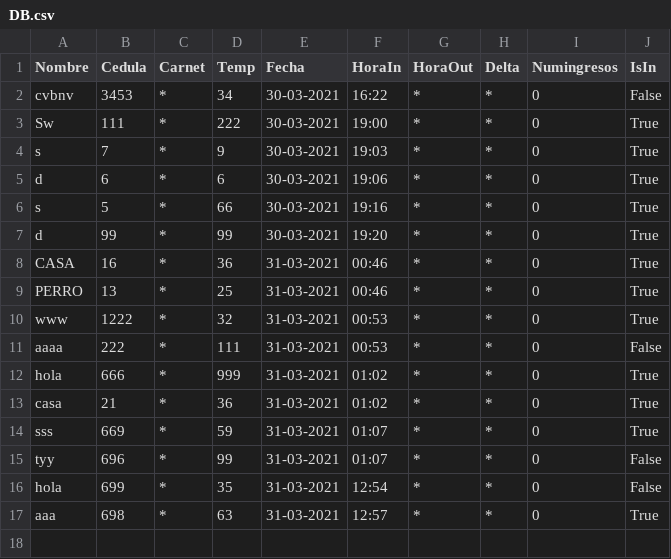
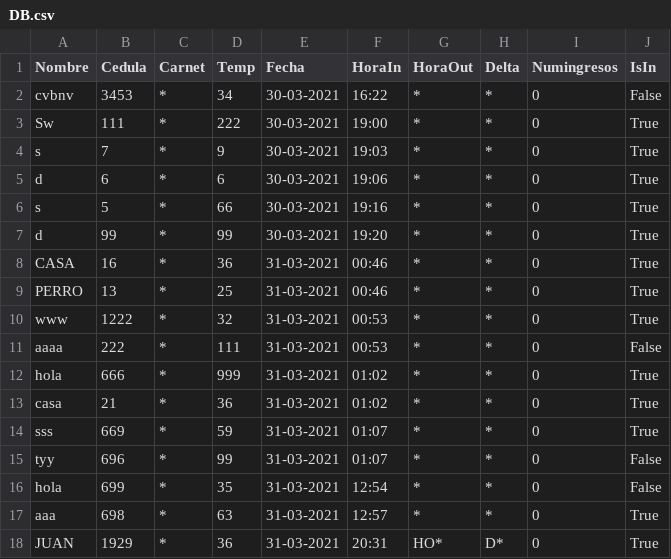
Before and after one commit to julianVelandia/UI_RETEDECON, a CSV file: DB.csv, drawn as a sheet; the diff names each change by its address in the sheet, - before the commit and + after, or states it on an @@ line.

```diff
--- a/DB.csv
+++ b/DB.csv
+row 18: JUAN | 1929 | * | 36 | 31-03-2021 | 20:31 | HO* | D* | 0 | True
```
Also changed, not shown: 9 other files.
